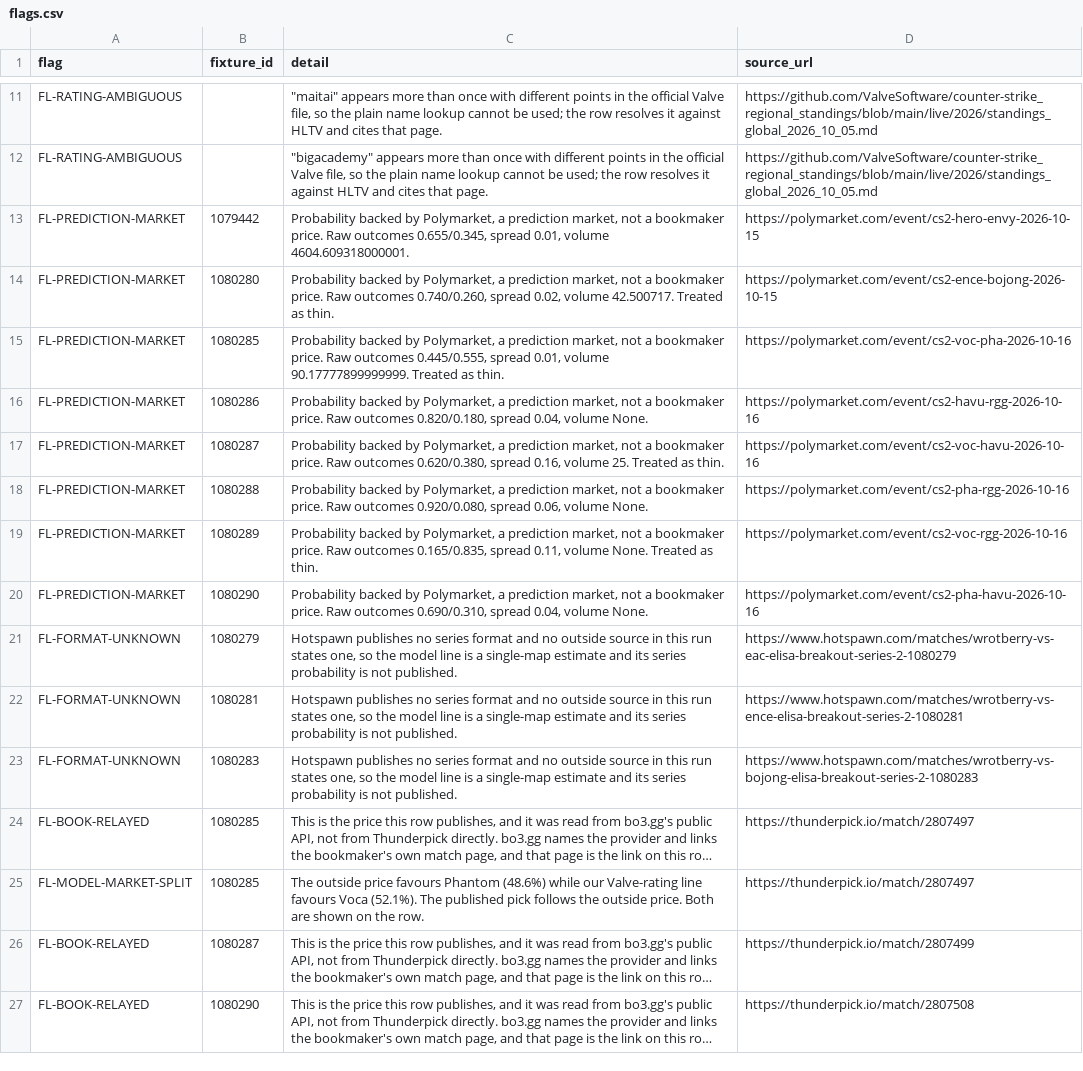
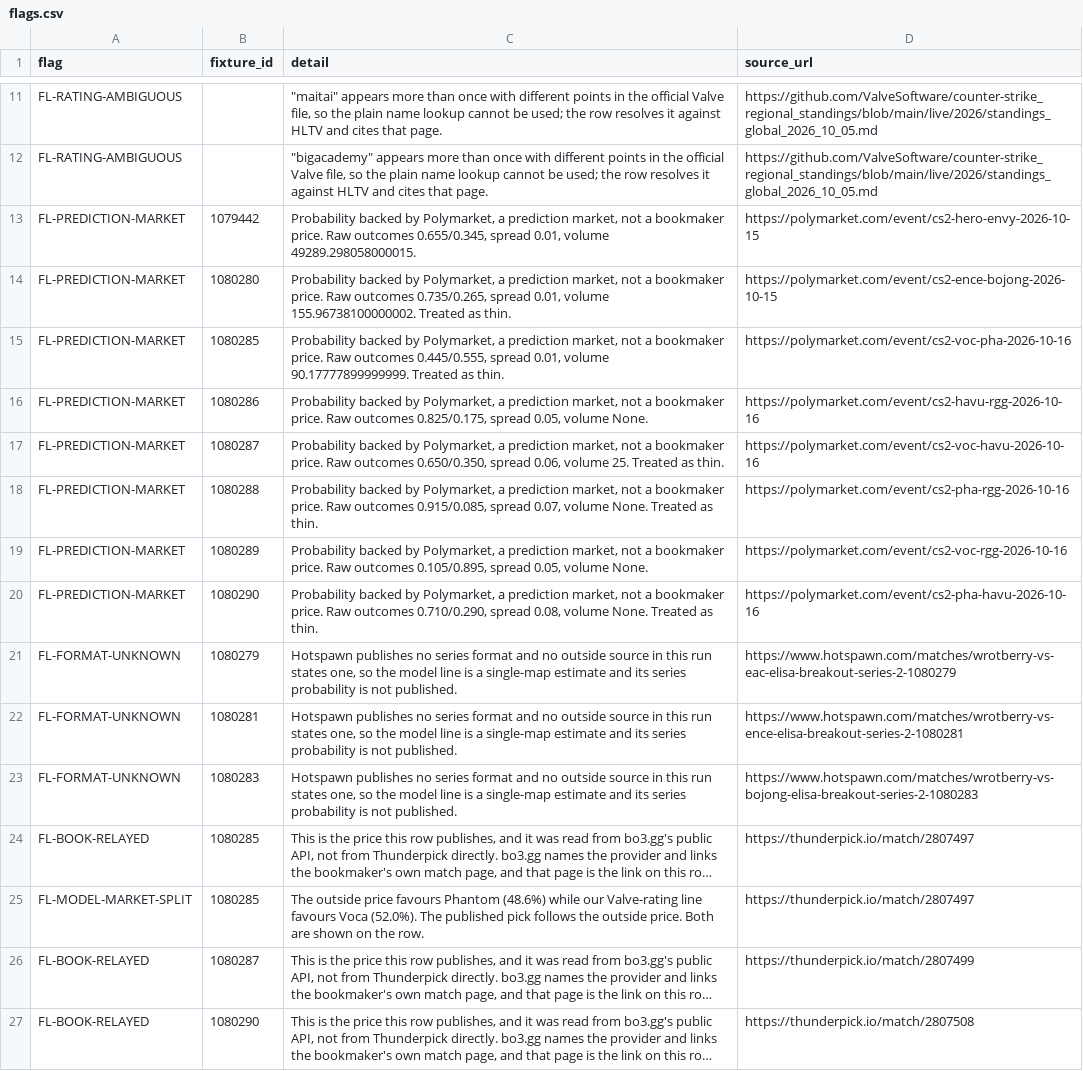
Before and after one commit to buffedlizard55-lab/MaltaProj1, a CSV file: briefing/data/flags.csv, drawn as a sheet; only a part is shown, gaps mark what is left out; long unchanged cells end in …; the diff names each change by its address in the sheet, - before the commit and + after, or states it on an @@ line.

Commit message:
briefing(198cf31e): validated refresh from run 38653307652

```diff
--- a/briefing/data/flags.csv
+++ b/briefing/data/flags.csv
-C13 (detail): …0.01, volume 4604.609318000001.
+C13 (detail): …0.01, volume 49289.298058000015.
-C14 (detail): …Raw outcomes 0.740/0.260, spread 0.02, volume 42.500717. Treated as…
+C14 (detail): …Raw outcomes 0.735/0.265, spread 0.01, volume 155.96738100000002. Treated as…
-C16 (detail): …Raw outcomes 0.820/0.180, spread 0.04, volume None.
+C16 (detail): …Raw outcomes 0.825/0.175, spread 0.05, volume None.
-C17 (detail): …Raw outcomes 0.620/0.380, spread 0.16, volume 25.…
+C17 (detail): …Raw outcomes 0.650/0.350, spread 0.06, volume 25.…
-C18 (detail): …Raw outcomes 0.920/0.080, spread 0.06, volume None.
+C18 (detail): …Raw outcomes 0.915/0.085, spread 0.07, volume None. Treated as thin.
-C19 (detail): …Raw outcomes 0.165/0.835, spread 0.11, volume None. Treated as thin.
+C19 (detail): …Raw outcomes 0.105/0.895, spread 0.05, volume None.
-C20 (detail): …Raw outcomes 0.690/0.310, spread 0.04, volume None.
+C20 (detail): …Raw outcomes 0.710/0.290, spread 0.08, volume None. Treated as thin.
-C25 (detail): …favours Voca (52.1%). The published…
+C25 (detail): …favours Voca (52.0%). The published…
```
Also changed, not shown: briefing/data/fixtures.csv, briefing/data/picks.csv, 10 other files.
